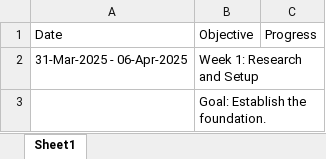
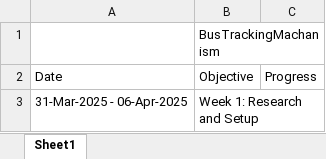
Before and after one commit to abhishekabck/BusTrackingMachanism, an Excel workbook: Poject_progress.xlsx, sheet Sheet1, drawn as a sheet; only a part is shown; the shorter side is filled out with more unchanged rows; values as stored, in another font and other column widths than the file's, no cell formats; charts and pictures not drawn; the diff names each change by its address in the sheet, - before the commit and + after, or states it on an @@ line.

```diff
--- a/Poject_progress.xlsx (sheet Sheet1)
+++ b/Poject_progress.xlsx (sheet Sheet1)
+row 1:  | BusTrackingMachanism
```
Also changed, not shown: cell formats, charts or pictures, 1 other file.
